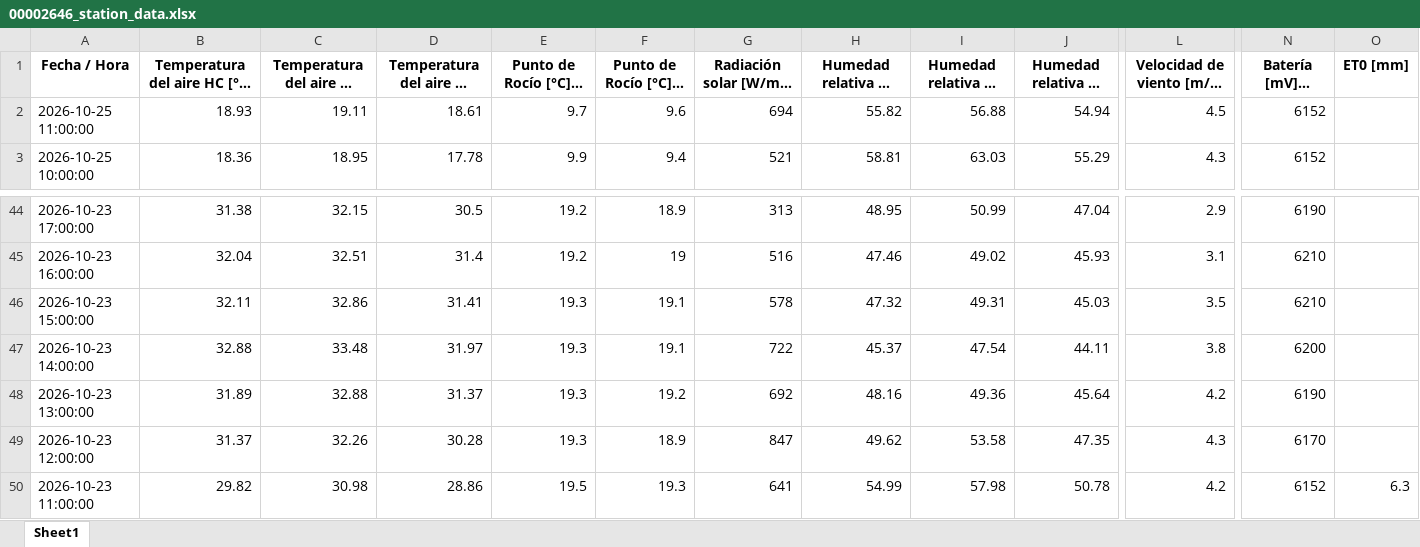
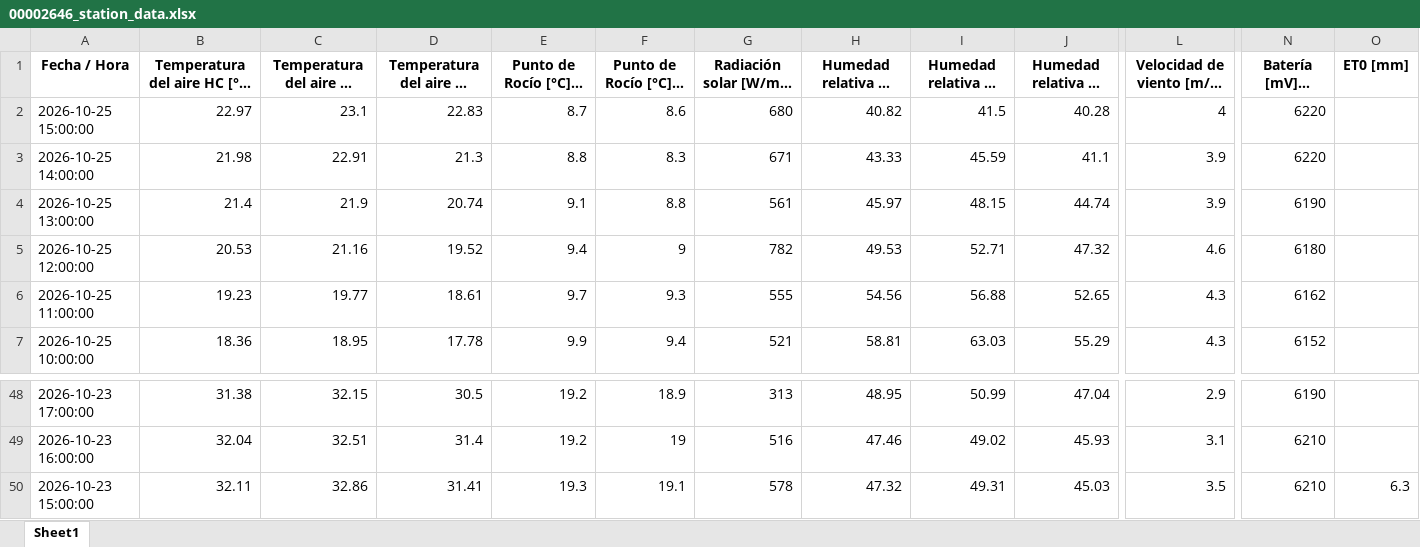
Before and after one commit to intasalta/imetos, an Excel workbook: 00002646_station_data.xlsx, sheet Sheet1, drawn as a sheet; only a part is shown, gaps mark what is left out; long unchanged cells end in …; values as stored, in another font and other column widths than the file's, no borders; removed rows and columns are numbered as before the commit, all else as after; rows hold the shown columns only; the diff names each change by its address in the sheet, - before the commit and + after, or states it on an @@ line.

```diff
--- a/00002646_station_data.xlsx (sheet Sheet1)
+++ b/00002646_station_data.xlsx (sheet Sheet1)
+row 2: 2026-10-25 15:00:00 | 22.97 | 23.1 | 22.83 | 8.7 | 8.6 | 680 | 40.82 | 41.5 | 40.28 | 4 | 6220
+row 3: 2026-10-25 14:00:00 | 21.98 | 22.91 | 21.3 | 8.8 | 8.3 | 671 | 43.33 | 45.59 | 41.1 | 3.9 | 6220
+row 4: 2026-10-25 13:00:00 | 21.4 | 21.9 | 20.74 | 9.1 | 8.8 | 561 | 45.97 | 48.15 | 44.74 | 3.9 | 6190
+row 5: 2026-10-25 12:00:00 | 20.53 | 21.16 | 19.52 | 9.4 | 9 | 782 | 49.53 | 52.71 | 47.32 | 4.6 | 6180
-B6: 18.93
+B6: 19.23
-C6: 19.11
+C6: 19.77
-F6 (Punto de Rocío [°C] - mín): 9.6
+F6 (Punto de Rocío [°C] - mín): 9.3
-G6: 694
+G6: 555
-H6: 55.82
+H6: 54.56
-J6 (Humedad relativa HC [%] - mín): 54.94
+J6 (Humedad relativa HC [%] - mín): 52.65
-L6: 4.5
+L6: 4.3
-N6 (Batería [mV] - última): 6152
+N6 (Batería [mV] - última): 6162
-O50 (ET0 [mm]): (empty)
+O50 (ET0 [mm]): 6.3
-row 47: 2026-10-23 14:00:00 | 32.88 | 33.48 | 31.97 | 19.3 | 19.1 | 722 | 45.37 | 47.54 | 44.11 | 3.8 | 6200
-row 48: 2026-10-23 13:00:00 | 31.89 | 32.88 | 31.37 | 19.3 | 19.2 | 692 | 48.16 | 49.36 | 45.64 | 4.2 | 6190
-row 49: 2026-10-23 12:00:00 | 31.37 | 32.26 | 30.28 | 19.3 | 18.9 | 847 | 49.62 | 53.58 | 47.35 | 4.3 | 6170
-row 50: 2026-10-23 11:00:00 | 29.82 | 30.98 | 28.86 | 19.5 | 19.3 | 641 | 54.99 | 57.98 | 50.78 | 4.2 | 6152 | 6.3
```
Also changed, not shown: 00002586_station_data.xlsx, 4 other files.
